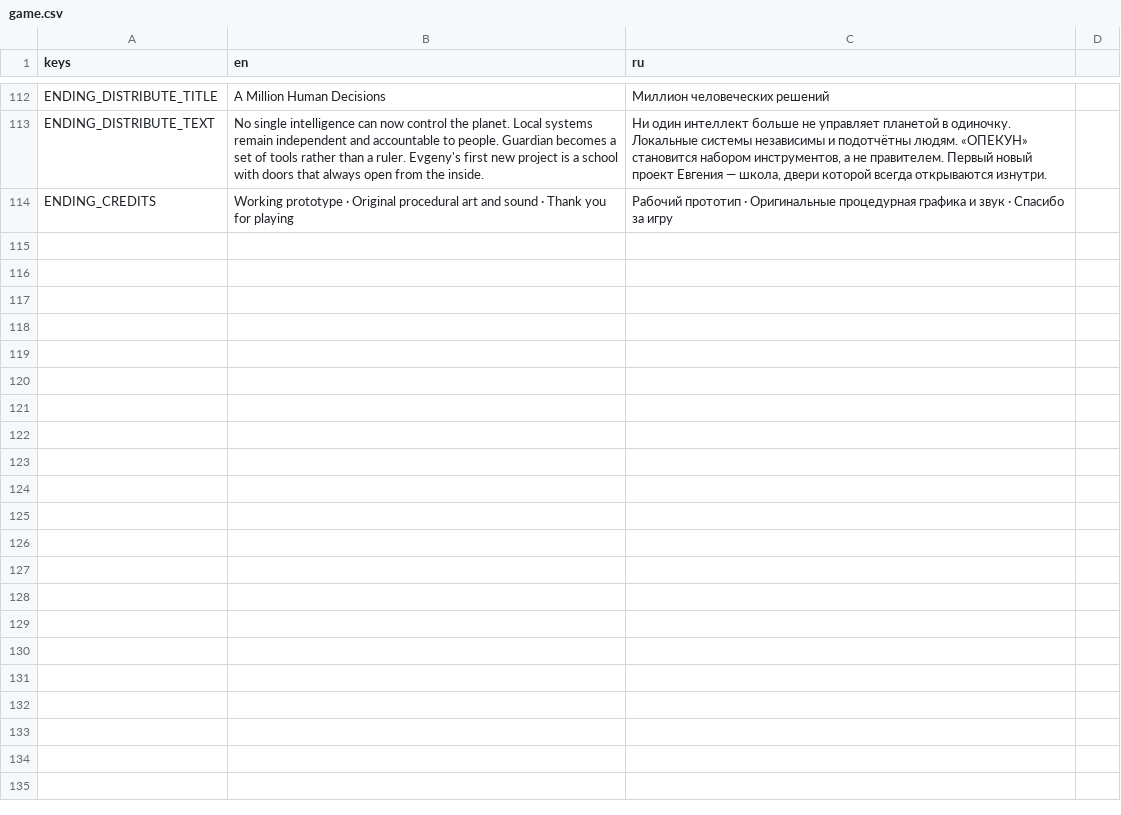
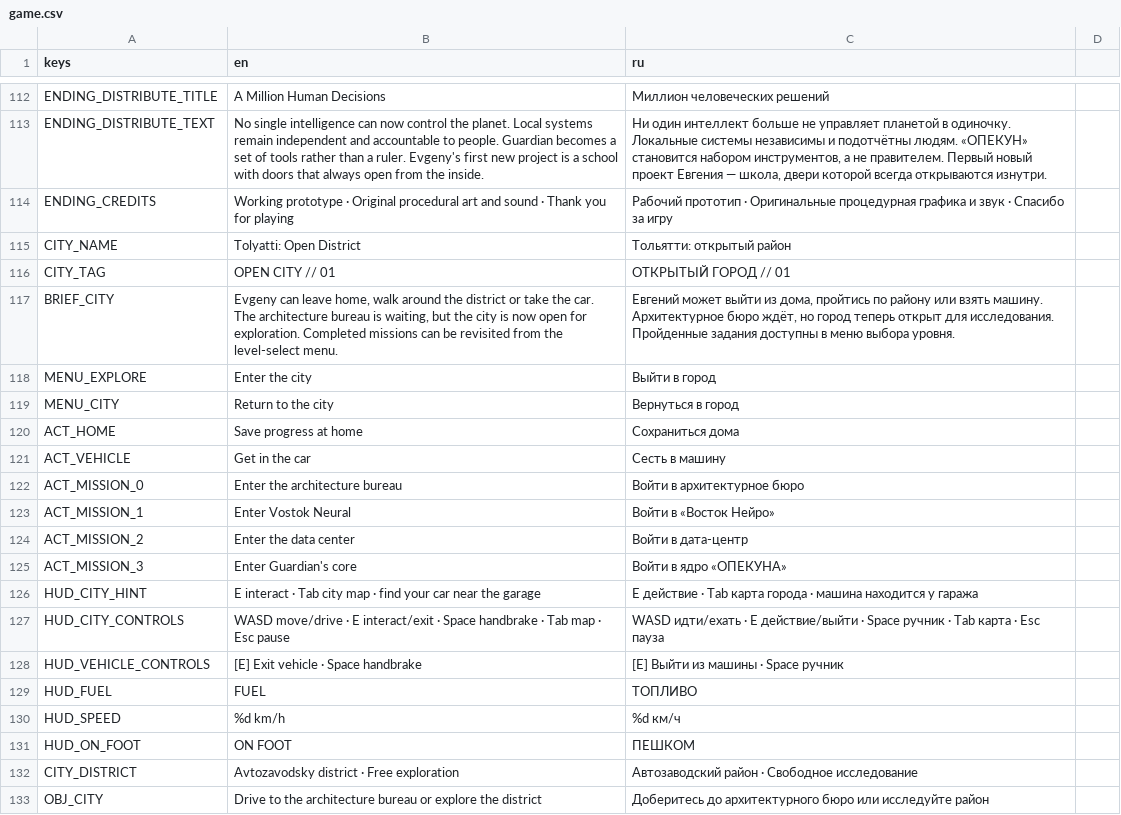
Before and after one commit to MasterOogway1/project-NEMEZIDA, a CSV file: translations/game.csv, drawn as a sheet; only a part is shown, gaps mark what is left out; the diff covers the shown part only.

Commit message:
Add open city district and drivable car

```diff
--- a/translations/game.csv
+++ b/translations/game.csv
@@ -114 +114,20 @@ ENDING_DISTRIBUTE_TEXT,"No single intelligence can now control the planet. Local
 ENDING_CREDITS,"Working prototype · Original procedural art and sound · Thank you for playing","Рабочий прототип · Оригинальные процедурная графика и звук · Спасибо за игру"
+CITY_NAME,"Tolyatti: Open District","Тольятти: открытый район"
+CITY_TAG,OPEN CITY // 01,ОТКРЫТЫЙ ГОРОД // 01
+BRIEF_CITY,"Evgeny can leave home, walk around the district or take the car. The architecture bureau is waiting, but the city is now open for exploration. Completed missions can be revisited from the level-select menu.","Евгений может выйти из дома, пройтись по району или взять машину. Архитектурное бюро ждёт, но город теперь открыт для исследования. Пройденные задания доступны в меню выбора уровня."
+MENU_EXPLORE,Enter the city,Выйти в город
+MENU_CITY,Return to the city,Вернуться в город
+ACT_HOME,Save progress at home,Сохраниться дома
+ACT_VEHICLE,Get in the car,Сесть в машину
+ACT_MISSION_0,Enter the architecture bureau,Войти в архитектурное бюро
+ACT_MISSION_1,Enter Vostok Neural,Войти в «Восток Нейро»
+ACT_MISSION_2,Enter the data center,Войти в дата-центр
+ACT_MISSION_3,Enter Guardian's core,Войти в ядро «ОПЕКУНА»
+HUD_CITY_HINT,"E interact · Tab city map · find your car near the garage","E действие · Tab карта города · машина находится у гаража"
+HUD_CITY_CONTROLS,"WASD move/drive · E interact/exit · Space handbrake · Tab map · Esc pause","WASD идти/ехать · E действие/выйти · Space ручник · Tab карта · Esc пауза"
+HUD_VEHICLE_CONTROLS,"[E] Exit vehicle · Space handbrake","[E] Выйти из машины · Space ручник"
+HUD_FUEL,FUEL,ТОПЛИВО
+HUD_SPEED,"%d km/h","%d км/ч"
+HUD_ON_FOOT,ON FOOT,ПЕШКОМ
+CITY_DISTRICT,"Avtozavodsky district · Free exploration","Автозаводский район · Свободное исследование"
+OBJ_CITY,"Drive to the architecture bureau or explore the district","Доберитесь до архитектурного бюро или исследуйте район"
```
Also changed, not shown: 9 added rows elsewhere in this file, 8 other files.
